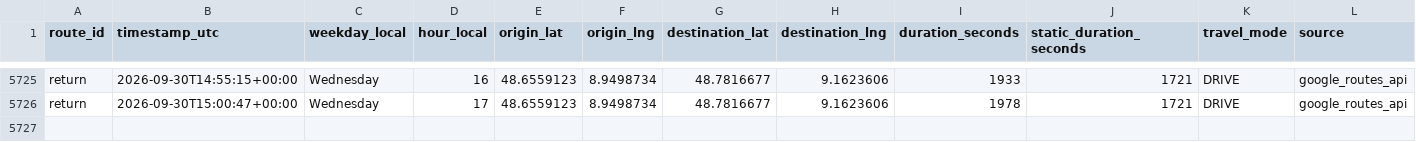
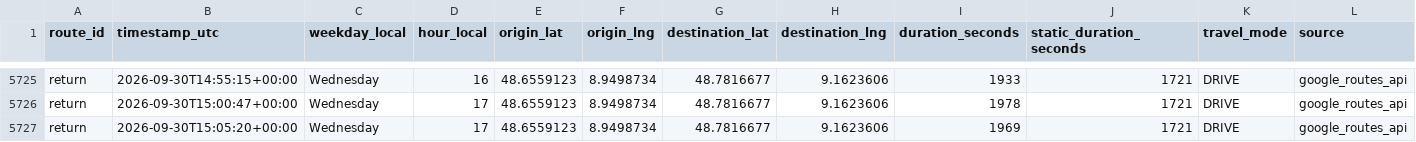
Before and after one commit to ltacke/maps-route-statistics, a CSV file: data/route_history.csv, drawn as a sheet; only a part is shown, gaps mark what is left out.

```diff
--- a/data/route_history.csv
+++ b/data/route_history.csv
@@ -5726 +5726,2 @@ return,2026-09-30T14:55:15+00:00,Wednesday,16,48.6559123,8.9498734,48.7816677,9.
 return,2026-09-30T15:00:47+00:00,Wednesday,17,48.6559123,8.9498734,48.7816677,9.1623606,1978,1721,DRIVE,google_routes_api
+return,2026-09-30T15:05:20+00:00,Wednesday,17,48.6559123,8.9498734,48.7816677,9.1623606,1969,1721,DRIVE,google_routes_api
```
Also changed, not shown: 1 other file.
